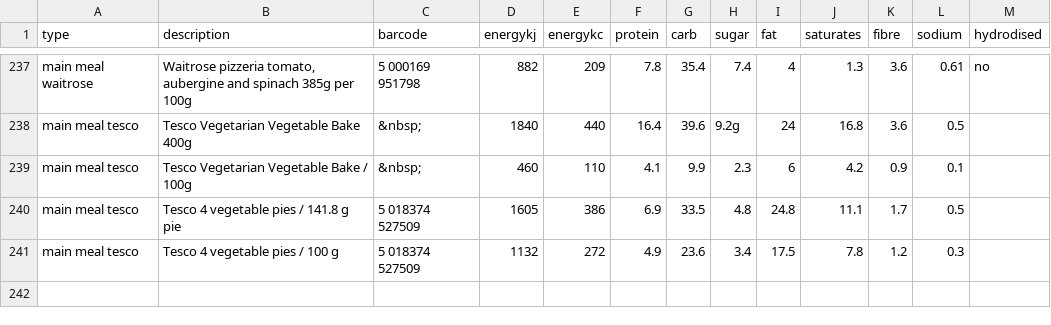
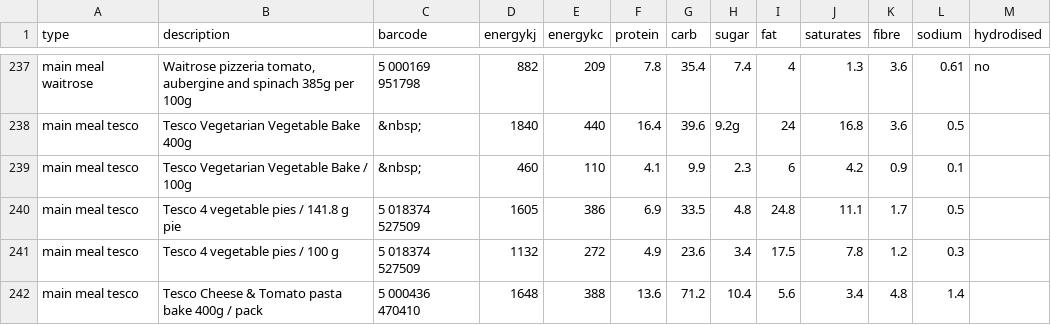
Before and after one commit to SterlingSardina/COCE-Scenarios, a CSV file: Scenario2-DataAnalytics/nutrition.csv, drawn as a sheet; only a part is shown, gaps mark what is left out.

Commit message:
Update nutrition.csv

```diff
--- a/Scenario2-DataAnalytics/nutrition.csv
+++ b/Scenario2-DataAnalytics/nutrition.csv
@@ -242 +242,2 @@
 "main meal tesco","Tesco 4 vegetable pies / 100 g","5 018374 527509",1132,272,4.9,23.6,3.4,17.5,7.8,1.2,0.3," ",,
+"main meal tesco","Tesco Cheese & Tomato pasta bake 400g / pack","5 000436 470410",1648,388,13.6,71.2,10.4,5.6,3.4,4.8,1.4," ",,
```
